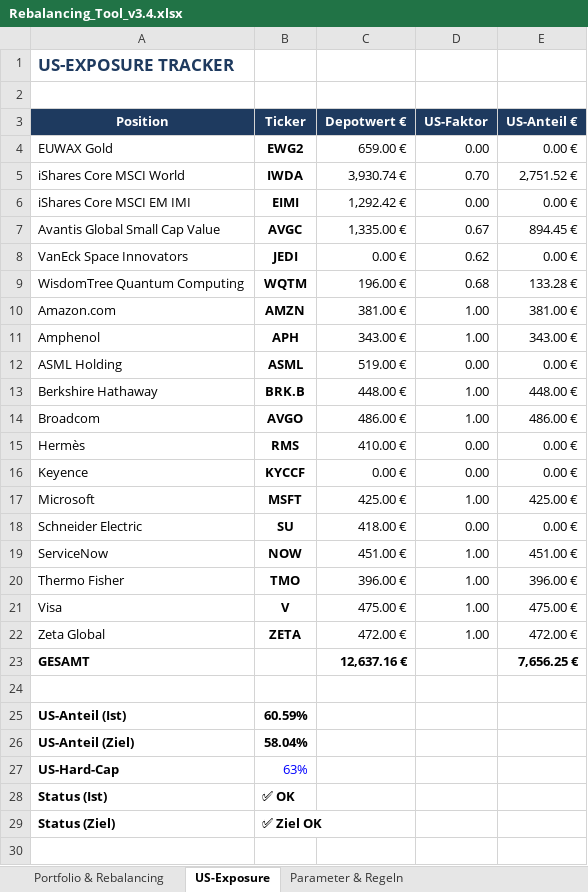
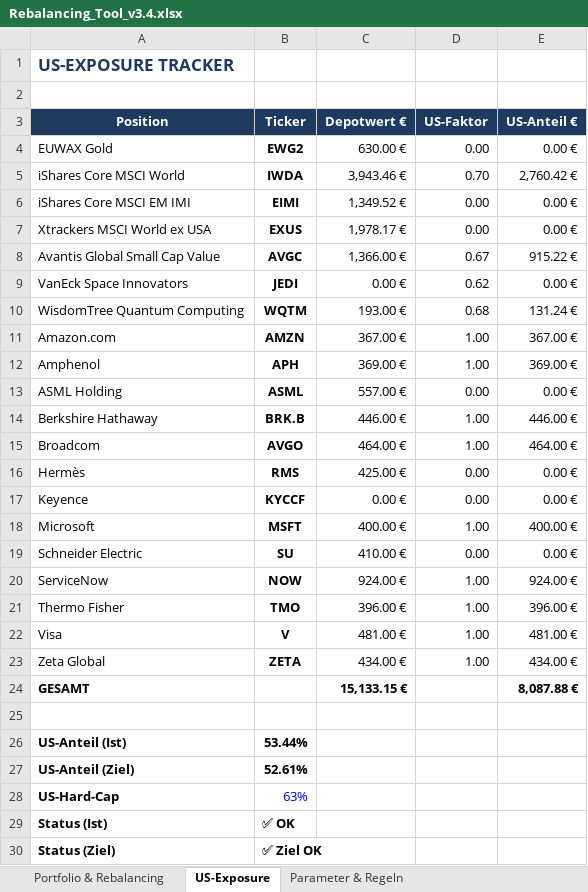
Before and after one commit to tobikowa90-hub/dynastie-depot, an Excel workbook: 03_Tools/Rebalancing_Tool_v3.4.xlsx, sheet US-Exposure, drawn as a sheet; values as stored, in another font and other column widths than the file's, no borders; addresses are those after the commit; the diff names each change by its address in the sheet, - before the commit and + after, or states it on an @@ line.

```diff
--- a/03_Tools/Rebalancing_Tool_v3.4.xlsx (sheet US-Exposure)
+++ b/03_Tools/Rebalancing_Tool_v3.4.xlsx (sheet US-Exposure)
-C4 (Depotwert €): 659.00 €
+C4 (Depotwert €): 630.00 €
-C5 (Depotwert €): 3,930.74 €
+C5 (Depotwert €): 3,943.46 €
-E5 (US-Anteil €): 2,751.52 €
+E5 (US-Anteil €): 2,760.42 €
-C6 (Depotwert €): 1,292.42 €
+C6 (Depotwert €): 1,349.52 €
+row 7: Xtrackers MSCI World ex USA | EXUS | 1,978.17 € | 0.00 | 0.00 €
-C8 (Depotwert €): 1,335.00 €
+C8 (Depotwert €): 1,366.00 €
-E8 (US-Anteil €): 894.45 €
+E8 (US-Anteil €): 915.22 €
-C10 (Depotwert €): 196.00 €
+C10 (Depotwert €): 193.00 €
-E10 (US-Anteil €): 133.28 €
+E10 (US-Anteil €): 131.24 €
-C11 (Depotwert €): 381.00 €
+C11 (Depotwert €): 367.00 €
-E11 (US-Anteil €): 381.00 €
+E11 (US-Anteil €): 367.00 €
-C12 (Depotwert €): 343.00 €
+C12 (Depotwert €): 369.00 €
-E12 (US-Anteil €): 343.00 €
+E12 (US-Anteil €): 369.00 €
-C13 (Depotwert €): 519.00 €
+C13 (Depotwert €): 557.00 €
-C14 (Depotwert €): 448.00 €
+C14 (Depotwert €): 446.00 €
-E14 (US-Anteil €): 448.00 €
+E14 (US-Anteil €): 446.00 €
-C15 (Depotwert €): 486.00 €
+C15 (Depotwert €): 464.00 €
-E15 (US-Anteil €): 486.00 €
+E15 (US-Anteil €): 464.00 €
-C16 (Depotwert €): 410.00 €
+C16 (Depotwert €): 425.00 €
-C18 (Depotwert €): 425.00 €
+C18 (Depotwert €): 400.00 €
-E18 (US-Anteil €): 425.00 €
+E18 (US-Anteil €): 400.00 €
-C19 (Depotwert €): 418.00 €
+C19 (Depotwert €): 410.00 €
-C20 (Depotwert €): 451.00 €
+C20 (Depotwert €): 924.00 €
-E20 (US-Anteil €): 451.00 €
+E20 (US-Anteil €): 924.00 €
-C22 (Depotwert €): 475.00 €
+C22 (Depotwert €): 481.00 €
-E22 (US-Anteil €): 475.00 €
+E22 (US-Anteil €): 481.00 €
-C23 (Depotwert €): 472.00 €
+C23 (Depotwert €): 434.00 €
-E23 (US-Anteil €): 472.00 €
+E23 (US-Anteil €): 434.00 €
-C24 (Depotwert €): 12,637.16 €
+C24 (Depotwert €): 15,133.15 €
-E24 (US-Anteil €): 7,656.25 €
+E24 (US-Anteil €): 8,087.88 €
-B26 (Ticker): 60.59%
+B26 (Ticker): 53.44%
-B27 (Ticker): 58.04%
+B27 (Ticker): 52.61%
```
Also changed, not shown: sheet Portfolio & Rebalancing, sheet Parameter & Regeln, formulas that keep their value, 13 other files.
